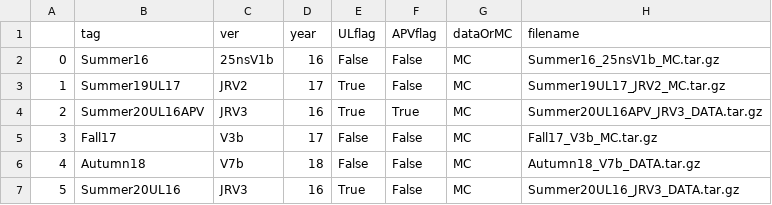
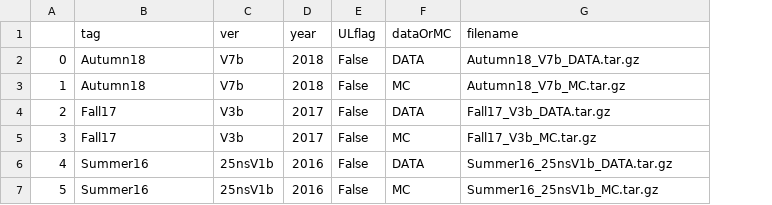
Before and after one commit to lcorcodilos/TIMBER, a CSV file: TIMBER/data/JER/ledger.csv, drawn as a sheet; only a part is shown; removed rows and columns are numbered as before the commit, all else as after; the diff covers the shown part only; the diff names each change by its address in the sheet, - before the commit and + after, or states it on an @@ line.

```diff
--- a/TIMBER/data/JER/ledger.csv
+++ b/TIMBER/data/JER/ledger.csv
-column F (APVflag), rows 2-7: False | False | True | False | False | False
-B2 (tag): Summer16
+B2 (tag): Autumn18
-C2 (ver): 25nsV1b
+C2 (ver): V7b
-D2 (year): 16
+D2 (year): 2018
-F2 (dataOrMC): MC
+F2 (dataOrMC): DATA
-G2 (filename): Summer16_25nsV1b_MC.tar.gz
+G2 (filename): Autumn18_V7b_DATA.tar.gz
-B3 (tag): Summer19UL17
+B3 (tag): Autumn18
-C3 (ver): JRV2
+C3 (ver): V7b
-D3 (year): 17
+D3 (year): 2018
-E3:E4 (ULflag): True
+E3:E4 (ULflag): False
-G3 (filename): Summer19UL17_JRV2_MC.tar.gz
+G3 (filename): Autumn18_V7b_MC.tar.gz
-B4 (tag): Summer20UL16APV
+B4 (tag): Fall17
-C4 (ver): JRV3
+C4 (ver): V3b
-D4 (year): 16
+D4 (year): 2017
-F4 (dataOrMC): MC
+F4 (dataOrMC): DATA
-G4 (filename): Summer20UL16APV_JRV3_DATA.tar.gz
+G4 (filename): Fall17_V3b_DATA.tar.gz
-D5 (year): 17
+D5 (year): 2017
-B6 (tag): Autumn18
+B6 (tag): Summer16
-C6 (ver): V7b
+C6 (ver): 25nsV1b
-D6 (year): 18
+D6 (year): 2016
-F6 (dataOrMC): MC
+F6 (dataOrMC): DATA
-G6 (filename): Autumn18_V7b_DATA.tar.gz
+G6 (filename): Summer16_25nsV1b_DATA.tar.gz
-B7 (tag): Summer20UL16
+B7 (tag): Summer16
-C7 (ver): JRV3
+C7 (ver): 25nsV1b
-D7 (year): 16
+D7 (year): 2016
-E7 (ULflag): True
+E7 (ULflag): False
-G7 (filename): Summer20UL16_JRV3_DATA.tar.gz
+G7 (filename): Summer16_25nsV1b_MC.tar.gz
```
Also changed, not shown: 35 edited cells elsewhere in this file, TIMBER/data/JES/ledger.csv, 28 other files.
